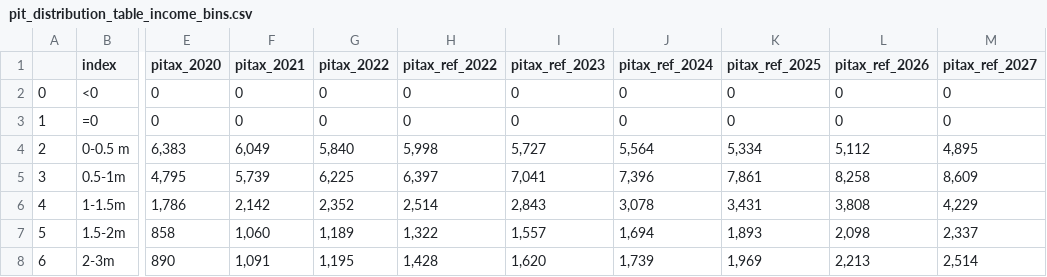
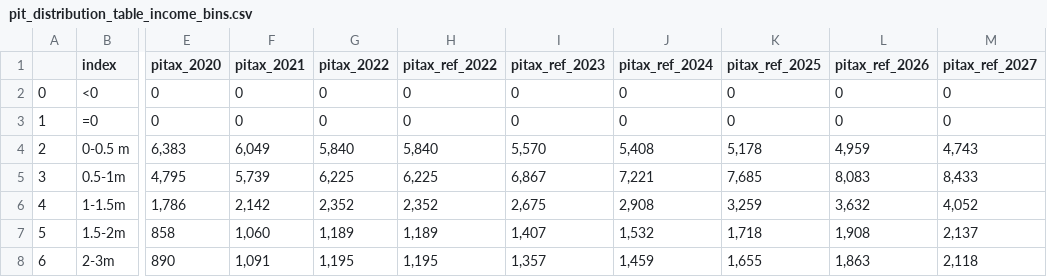
Before and after one commit to Macedonia-Tax/Microsimulation_Macedonia_Tax_2022, a CSV file: pit_distribution_table_income_bins.csv, drawn as a sheet; only a part is shown, gaps mark what is left out; the diff covers the shown part only; the diff names each change by its address in the sheet, - before the commit and + after, or states it on an @@ line.

```diff
--- a/pit_distribution_table_income_bins.csv
+++ b/pit_distribution_table_income_bins.csv
-H4 (pitax_ref_2022): 5,998
+H4 (pitax_ref_2022): 5,840
-I4 (pitax_ref_2023): 5,727
+I4 (pitax_ref_2023): 5,570
-J4 (pitax_ref_2024): 5,564
+J4 (pitax_ref_2024): 5,408
-K4 (pitax_ref_2025): 5,334
+K4 (pitax_ref_2025): 5,178
-L4 (pitax_ref_2026): 5,112
+L4 (pitax_ref_2026): 4,959
-M4 (pitax_ref_2027): 4,895
+M4 (pitax_ref_2027): 4,743
-H5 (pitax_ref_2022): 6,397
+H5 (pitax_ref_2022): 6,225
-I5 (pitax_ref_2023): 7,041
+I5 (pitax_ref_2023): 6,867
-J5 (pitax_ref_2024): 7,396
+J5 (pitax_ref_2024): 7,221
-K5 (pitax_ref_2025): 7,861
+K5 (pitax_ref_2025): 7,685
-L5 (pitax_ref_2026): 8,258
+L5 (pitax_ref_2026): 8,083
-M5 (pitax_ref_2027): 8,609
+M5 (pitax_ref_2027): 8,433
-H6 (pitax_ref_2022): 2,514
+H6 (pitax_ref_2022): 2,352
-I6 (pitax_ref_2023): 2,843
+I6 (pitax_ref_2023): 2,675
-J6 (pitax_ref_2024): 3,078
+J6 (pitax_ref_2024): 2,908
-K6 (pitax_ref_2025): 3,431
+K6 (pitax_ref_2025): 3,259
-L6 (pitax_ref_2026): 3,808
+L6 (pitax_ref_2026): 3,632
-M6 (pitax_ref_2027): 4,229
+M6 (pitax_ref_2027): 4,052
-H7 (pitax_ref_2022): 1,322
+H7 (pitax_ref_2022): 1,189
-I7 (pitax_ref_2023): 1,557
+I7 (pitax_ref_2023): 1,407
-J7 (pitax_ref_2024): 1,694
+J7 (pitax_ref_2024): 1,532
-K7 (pitax_ref_2025): 1,893
+K7 (pitax_ref_2025): 1,718
-L7 (pitax_ref_2026): 2,098
+L7 (pitax_ref_2026): 1,908
-M7 (pitax_ref_2027): 2,337
+M7 (pitax_ref_2027): 2,137
-H8 (pitax_ref_2022): 1,428
+H8 (pitax_ref_2022): 1,195
-I8 (pitax_ref_2023): 1,620
+I8 (pitax_ref_2023): 1,357
-J8 (pitax_ref_2024): 1,739
+J8 (pitax_ref_2024): 1,459
-K8 (pitax_ref_2025): 1,969
+K8 (pitax_ref_2025): 1,655
-L8 (pitax_ref_2026): 2,213
+L8 (pitax_ref_2026): 1,863
-M8 (pitax_ref_2027): 2,514
+M8 (pitax_ref_2027): 2,118
```
Also changed, not shown: 30 edited cells elsewhere in this file, pit_distribution_table.csv, pit_distribution_table_top1.csv, 21 other files.
